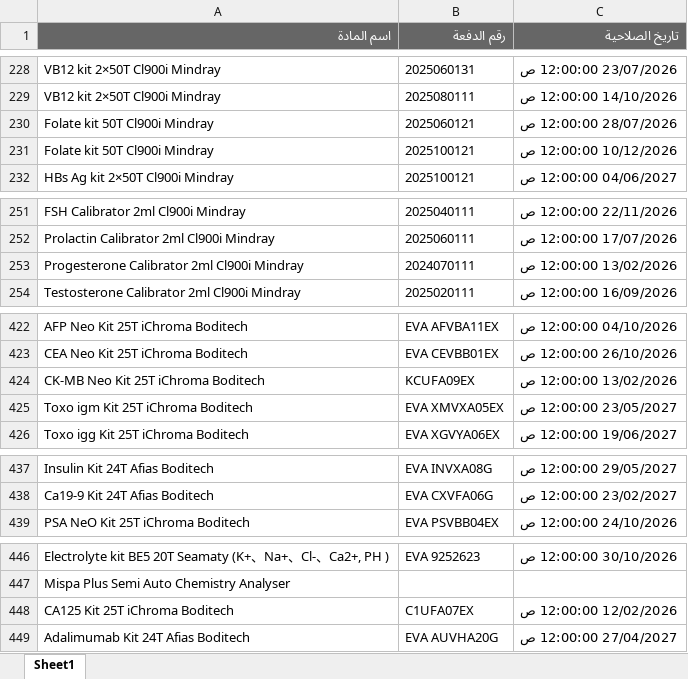
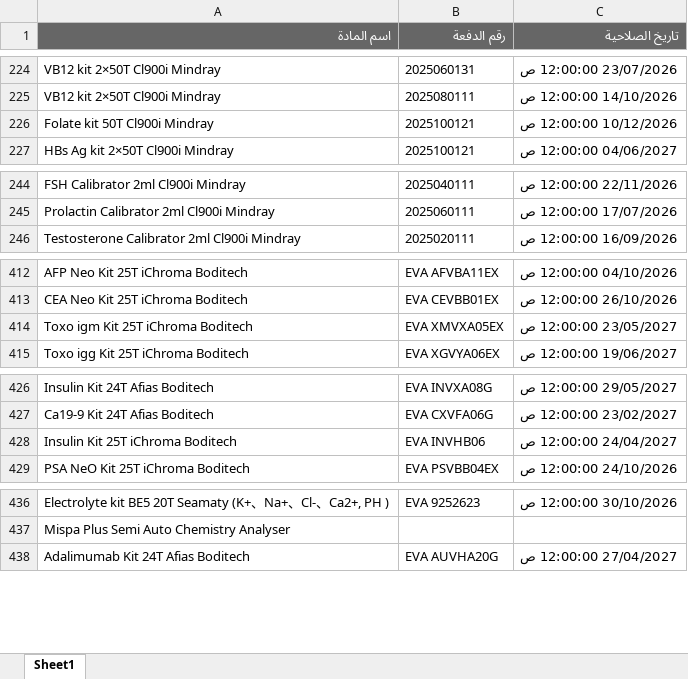
Before and after one commit to abdallawolf92/expiry-check, an Excel workbook: المواد.xlsx, sheet Sheet1, drawn as a sheet; only a part is shown, gaps mark what is left out; values as stored, in another font and other column widths than the file's, no borders; removed rows and columns are numbered as before the commit, all else as after; the diff covers the shown part only; the diff names each change by its address in the sheet, - before the commit and + after, or states it on an @@ line.

```diff
--- a/المواد.xlsx (sheet Sheet1)
+++ b/المواد.xlsx (sheet Sheet1)
-row 230: Folate kit 50T Cl900i Mindray | 2025060121 | 28/07/2026 12:00:00 ص
-row 253: Progesterone Calibrator 2ml Cl900i Mindray | 2024070111 | 13/02/2026 12:00:00 ص
-row 424: CK-MB Neo Kit 25T iChroma Boditech | KCUFA09EX | 13/02/2026 12:00:00 ص
+row 428: Insulin Kit 25T iChroma Boditech | EVA INVHB06 | 24/04/2027 12:00:00 ص
-row 448: CA125 Kit 25T iChroma Boditech | C1UFA07EX | 12/02/2026 12:00:00 ص
```
Also changed, not shown: 1 added row and 8 removed rows elsewhere in this sheet.
